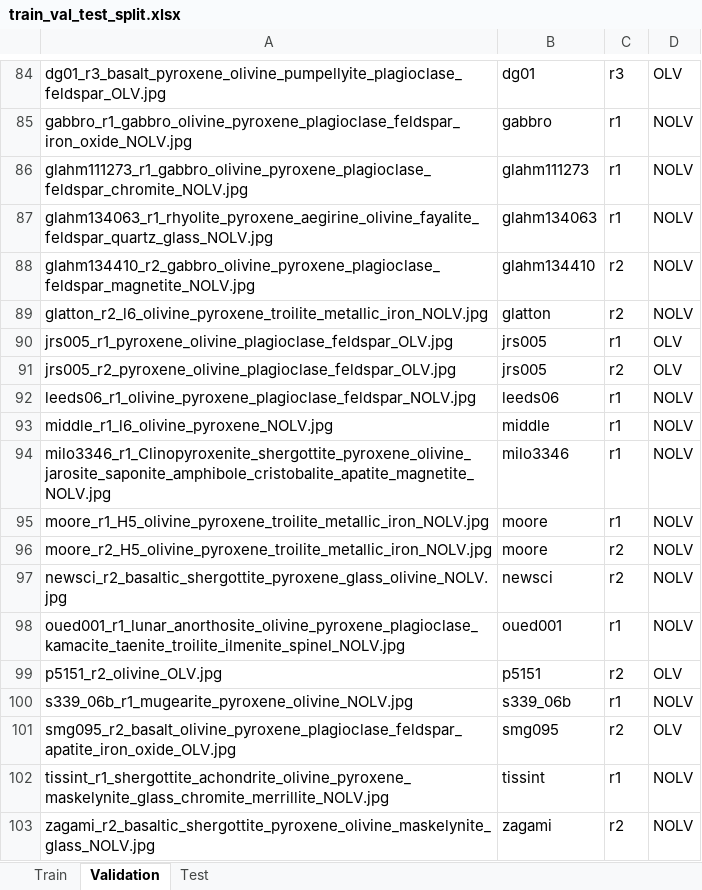
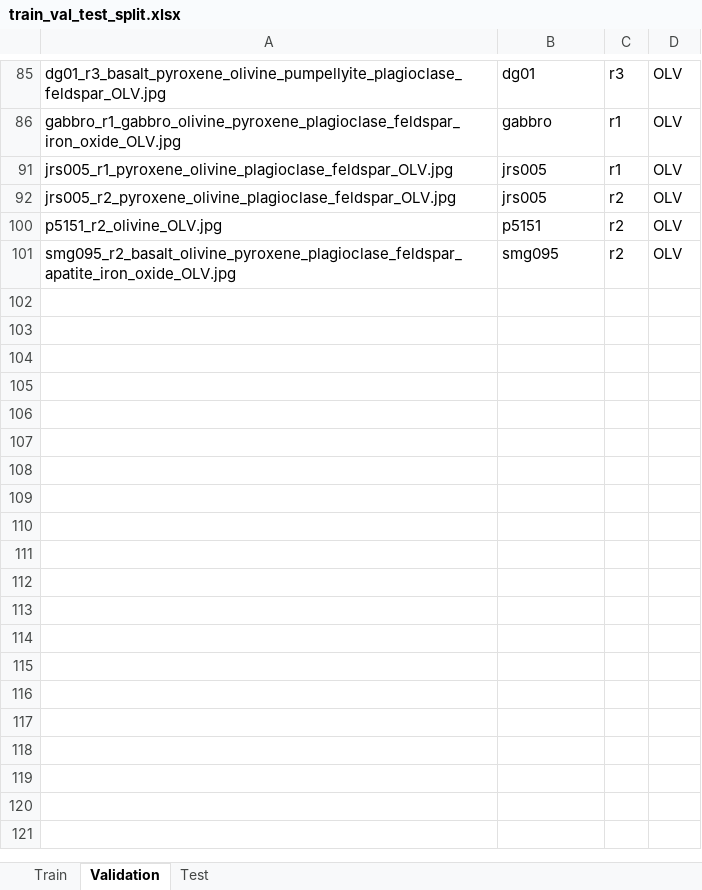
Before and after one commit to JonasLewe/thesis_codebase, an Excel workbook: Config/xlsx/train_val_test_split.xlsx, sheet Validation, drawn as a sheet; only a part is shown, gaps mark what is left out; values as stored, in another font and other column widths than the file's, no borders; removed rows and columns are numbered as before the commit, all else as after; the diff covers the shown part only; the diff names each change by its address in the sheet, - before the commit and + after, or states it on an @@ line.

```diff
--- a/Config/xlsx/train_val_test_split.xlsx (sheet Validation)
+++ b/Config/xlsx/train_val_test_split.xlsx (sheet Validation)
-A86: gabbro_r1_gabbro_olivine_pyroxene_plagioclase_feldspar_iron_oxide_NOLV.jpg
+A86: gabbro_r1_gabbro_olivine_pyroxene_plagioclase_feldspar_iron_oxide_OLV.jpg
-D86: NOLV
+D86: OLV
@@ row 86 hidden: glahm111273_r1_gabbro_olivine_pyroxene_plagioclase_feldspar_chromite_NOLV.jpg | glahm111273 | r1 | NOLV @@
@@ row 87 hidden: glahm134063_r1_rhyolite_pyroxene_aegirine_olivine_fayalite_feldspar_quartz_glass_NOLV.jpg | glahm134063 | r1 | NOLV @@
@@ row 88 hidden: glahm134410_r2_gabbro_olivine_pyroxene_plagioclase_feldspar_magnetite_NOLV.jpg | glahm134410 | r2 | NOLV @@
@@ row 89 hidden: glatton_r2_l6_olivine_pyroxene_troilite_metallic_iron_NOLV.jpg | glatton | r2 | NOLV @@
@@ row 92 hidden: leeds06_r1_olivine_pyroxene_plagioclase_feldspar_NOLV.jpg | leeds06 | r1 | NOLV @@
@@ row 93 hidden: middle_r1_l6_olivine_pyroxene_NOLV.jpg | middle | r1 | NOLV @@
@@ row 94 hidden: milo3346_r1_Clinopyroxenite_shergottite_pyroxene_olivine_jarosite_saponite_amphibole_cristobalite_apatite_magnetite_NOLV.jpg | milo3346 | r1 | NOLV @@
@@ row 95 hidden: moore_r1_H5_olivine_pyroxene_troilite_metallic_iron_NOLV.jpg | moore | r1 | NOLV @@
@@ row 96 hidden: moore_r2_H5_olivine_pyroxene_troilite_metallic_iron_NOLV.jpg | moore | r2 | NOLV @@
@@ row 97 hidden: newsci_r2_basaltic_shergottite_pyroxene_glass_olivine_NOLV.jpg | newsci | r2 | NOLV @@
@@ row 98 hidden: oued001_r1_lunar_anorthosite_olivine_pyroxene_plagioclase_kamacite_taenite_troilite_ilmenite_spinel_NOLV.jpg | oued001 | r1 | NOLV @@
-row 100: s339_06b_r1_mugearite_pyroxene_olivine_NOLV.jpg | s339_06b | r1 | NOLV
@@ row 102 hidden: tissint_r1_shergottite_achondrite_olivine_pyroxene_maskelynite_glass_chromite_merrillite_NOLV.jpg | tissint | r1 | NOLV @@
@@ row 103 hidden: zagami_r2_basaltic_shergottite_pyroxene_olivine_maskelynite_glass_NOLV.jpg | zagami | r2 | NOLV @@
```
Also changed, not shown: 1 added row and 63 hidden or unhidden rows elsewhere in this sheet, sheet Train, sheet Test, hidden cells, Config/xlsx/VirtualMicroscopeMetadata.xlsx, 3 other files.
